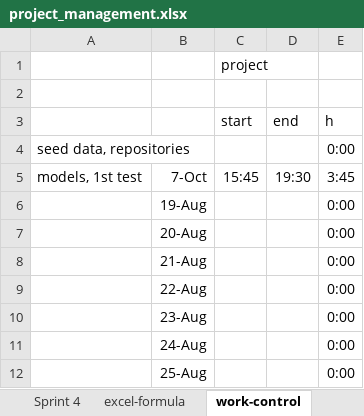
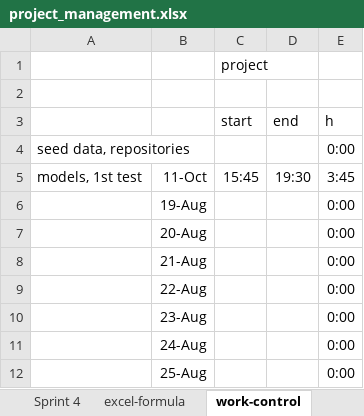
Before and after one commit to kristya-art/plana, an Excel workbook: 3project_management/project_management.xlsx, sheet work-control, drawn as a sheet; only a part is shown; values as stored, in another font and other column widths than the file's, no borders; the diff names each change by its address in the sheet, - before the commit and + after, or states it on an @@ line.

```diff
--- a/3project_management/project_management.xlsx (sheet work-control)
+++ b/3project_management/project_management.xlsx (sheet work-control)
-B5: 7-Oct
+B5: 11-Oct
```
Also changed, not shown: sheet Gannt, sheet Sprint 1, formulas that keep their value, charts or pictures, 1 other file.
